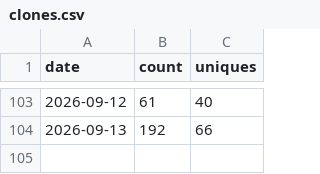
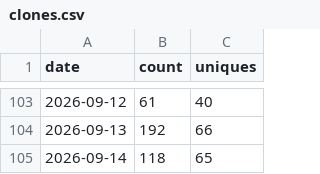
Before and after one commit to Sanskrit-jing/storyforge--, a CSV file: data/traffic/clones.csv, drawn as a sheet; only a part is shown, gaps mark what is left out.

```diff
--- a/data/traffic/clones.csv
+++ b/data/traffic/clones.csv
@@ -104 +104,2 @@ date,count,uniques
 2026-09-13,192,66
+2026-09-14,118,65
```
Also changed, not shown: data/traffic/release-assets.csv, data/traffic/views.csv.
